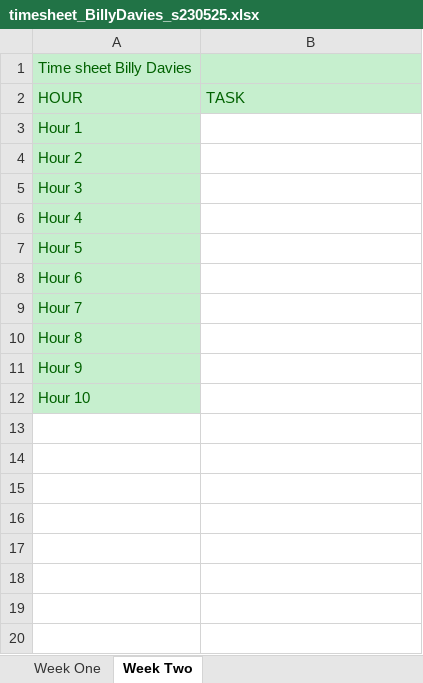
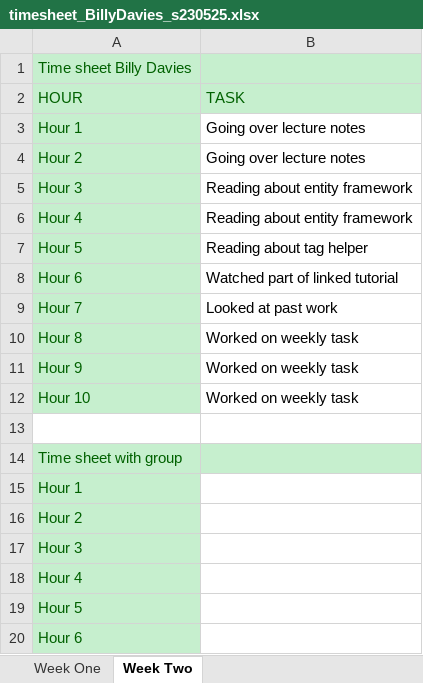
Before and after one commit to BillyDavies1122/S220PRT585_s230525, an Excel workbook: timesheet_BillyDavies_s230525.xlsx, sheet Week Two, drawn as a sheet; values as stored, in another font and other column widths than the file's, no borders; removed rows and columns are numbered as before the commit, all else as after; the diff names each change by its address in the sheet, - before the commit and + after, or states it on an @@ line.

Commit message:
Added timesheet

```diff
--- a/timesheet_BillyDavies_s230525.xlsx (sheet Week Two)
+++ b/timesheet_BillyDavies_s230525.xlsx (sheet Week Two)
+row 3: Hour 1 | Going over lecture notes
+row 4: Hour 2 | Going over lecture notes
+row 5: Hour 3 | Reading about entity framework
+row 6: Hour 4 | Reading about entity framework
+row 7: Hour 5 | Reading about tag helper
+row 8: Hour 6 | Watched part of linked tutorial
+row 9: Hour 7 | Looked at past work
+row 10: Hour 8 | Worked on weekly task
+row 11: Hour 9 | Worked on weekly task
+row 12: Hour 10 | Worked on weekly task
+row 13: (empty)
+row 14: Time sheet with group
-row 9: Hour 7
-row 10: Hour 8
-row 11: Hour 9
-row 12: Hour 10
```
